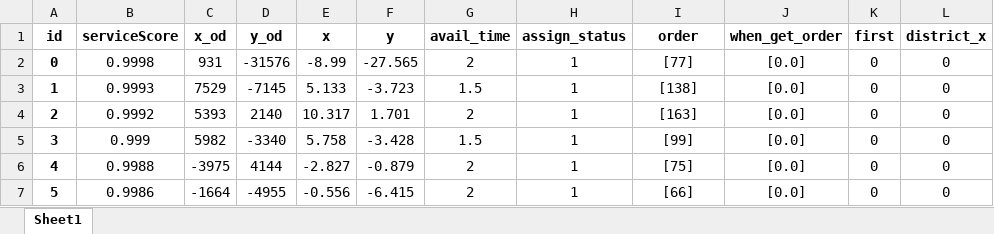
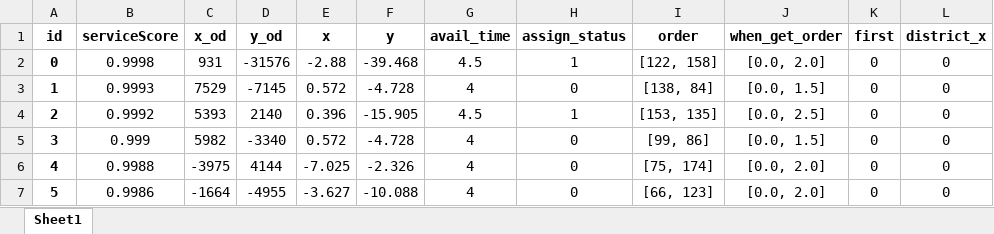
Before and after one commit to DSM-DSM/MathorCup, an Excel workbook: data/aunt1.2(1, 1).xlsx, sheet Sheet1, drawn as a sheet; only a part is shown; values as stored, in another font and other column widths than the file's, no borders; the diff covers the shown part only; the diff names each change by its address in the sheet, - before the commit and + after, or states it on an @@ line.

```diff
--- a/data/aunt1.2(1, 1).xlsx (sheet Sheet1)
+++ b/data/aunt1.2(1, 1).xlsx (sheet Sheet1)
-E2 (x): -8.99
+E2 (x): -2.88
-F2 (y): -27.565
+F2 (y): -39.468
-G2 (avail_time): 2
+G2 (avail_time): 4.5
-I2 (order): [77]
+I2 (order): [122, 158]
-J2 (when_get_order): [0.0]
+J2 (when_get_order): [0.0, 2.0]
-E3 (x): 5.133
+E3 (x): 0.572
-F3 (y): -3.723
+F3 (y): -4.728
-G3 (avail_time): 1.5
+G3 (avail_time): 4
-H3 (assign_status): 1
+H3 (assign_status): 0
-I3 (order): [138]
+I3 (order): [138, 84]
-J3 (when_get_order): [0.0]
+J3 (when_get_order): [0.0, 1.5]
-E4 (x): 10.317
+E4 (x): 0.396
-F4 (y): 1.701
+F4 (y): -15.905
-G4 (avail_time): 2
+G4 (avail_time): 4.5
-I4 (order): [163]
+I4 (order): [153, 135]
-J4 (when_get_order): [0.0]
+J4 (when_get_order): [0.0, 2.5]
-E5 (x): 5.758
+E5 (x): 0.572
-F5 (y): -3.428
+F5 (y): -4.728
-G5 (avail_time): 1.5
+G5 (avail_time): 4
-H5:H7 (assign_status): 1
+H5:H7 (assign_status): 0
-I5 (order): [99]
+I5 (order): [99, 86]
-J5 (when_get_order): [0.0]
+J5 (when_get_order): [0.0, 1.5]
-E6 (x): -2.827
+E6 (x): -7.025
-F6 (y): -0.879
+F6 (y): -2.326
-G6:G7 (avail_time): 2
+G6:G7 (avail_time): 4
-I6 (order): [75]
+I6 (order): [75, 174]
-J6:J7 (when_get_order): [0.0]
+J6:J7 (when_get_order): [0.0, 2.0]
-E7 (x): -0.556
+E7 (x): -3.627
-F7 (y): -6.415
+F7 (y): -10.088
-I7 (order): [66]
+I7 (order): [66, 123]
```
Also changed, not shown: 72 edited cells elsewhere in this sheet, data/order1.2(1, 1).xlsx, 1 other file.
